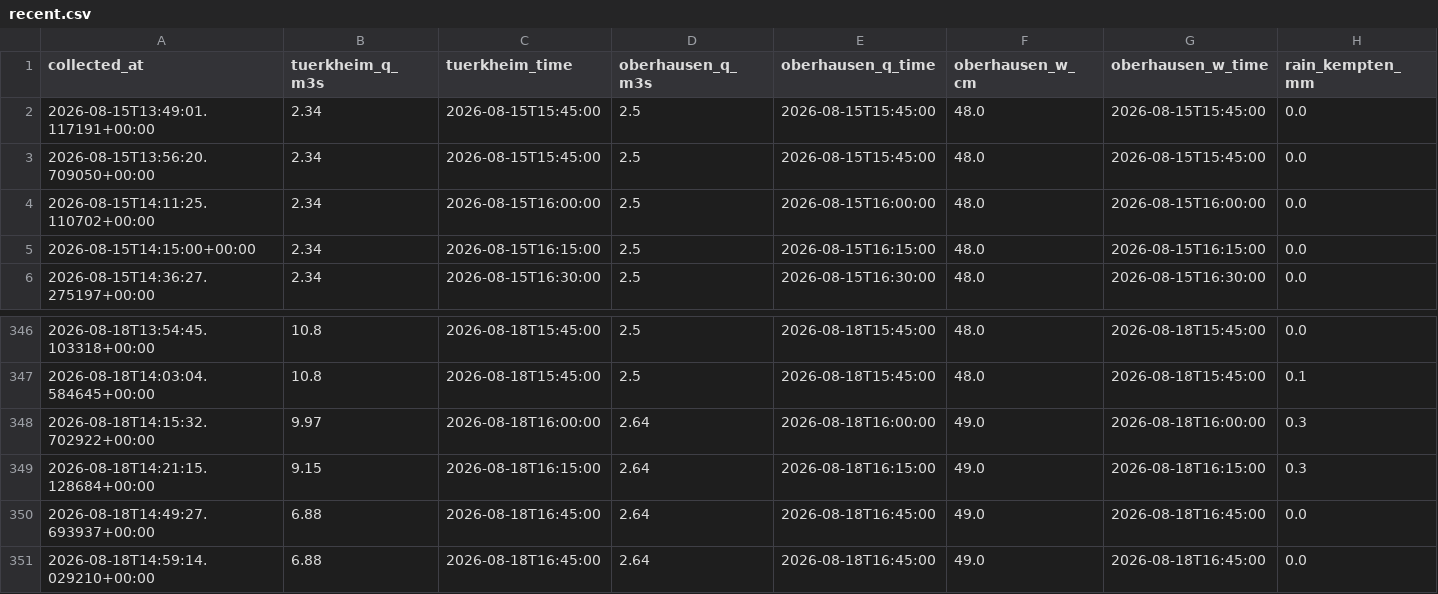
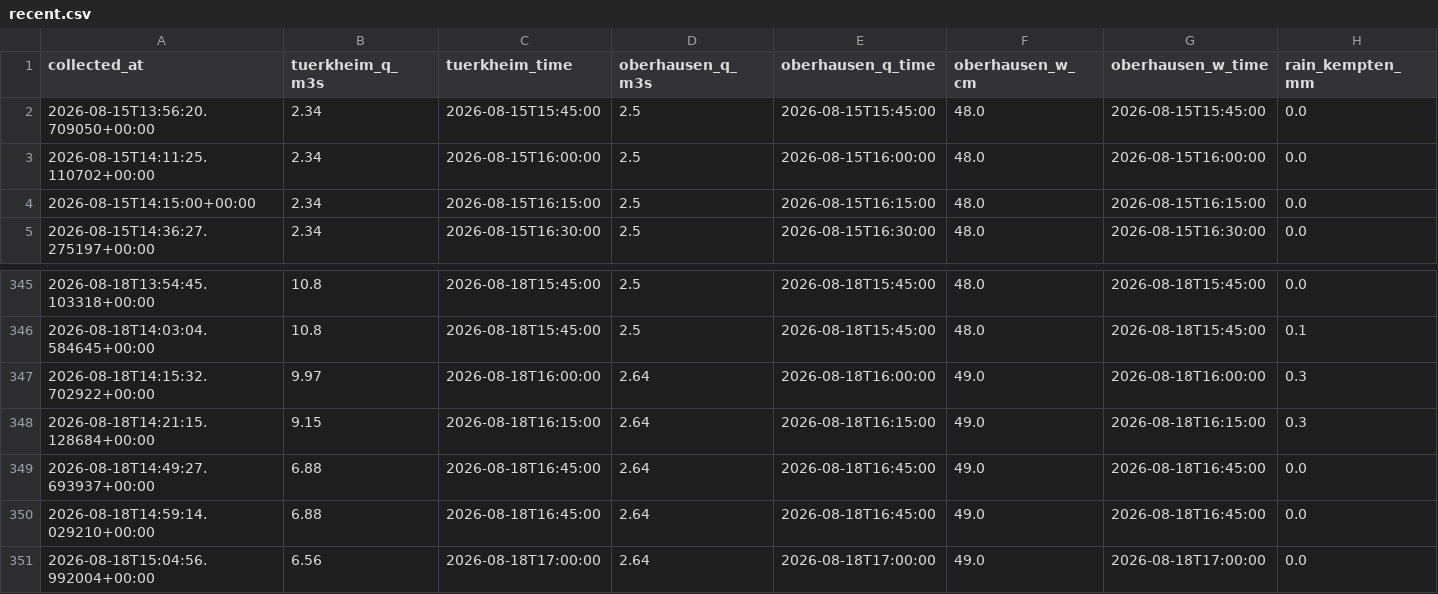
Before and after one commit to Bedaworo/surfwelle-data, a CSV file: data/recent.csv, drawn as a sheet; only a part is shown, gaps mark what is left out; removed rows and columns are numbered as before the commit, all else as after; rows hold the shown columns only; the diff names each change by its address in the sheet, - before the commit and + after, or states it on an @@ line.

```diff
--- a/data/recent.csv
+++ b/data/recent.csv
-row 2: 2026-08-15T13:49:01.117191+00:00 | 2.34 | 2026-08-15T15:45:00 | 2.5 | 2026-08-15T15:45:00 | 48.0 | 2026-08-15T15:45:00 | 0.0
+row 351: 2026-08-18T15:04:56.992004+00:00 | 6.56 | 2026-08-18T17:00:00 | 2.64 | 2026-08-18T17:00:00 | 49.0 | 2026-08-18T17:00:00 | 0.0
```
Also changed, not shown: data/recent_swell.csv, data/surfwelle_manual.csv, 3 other files.
